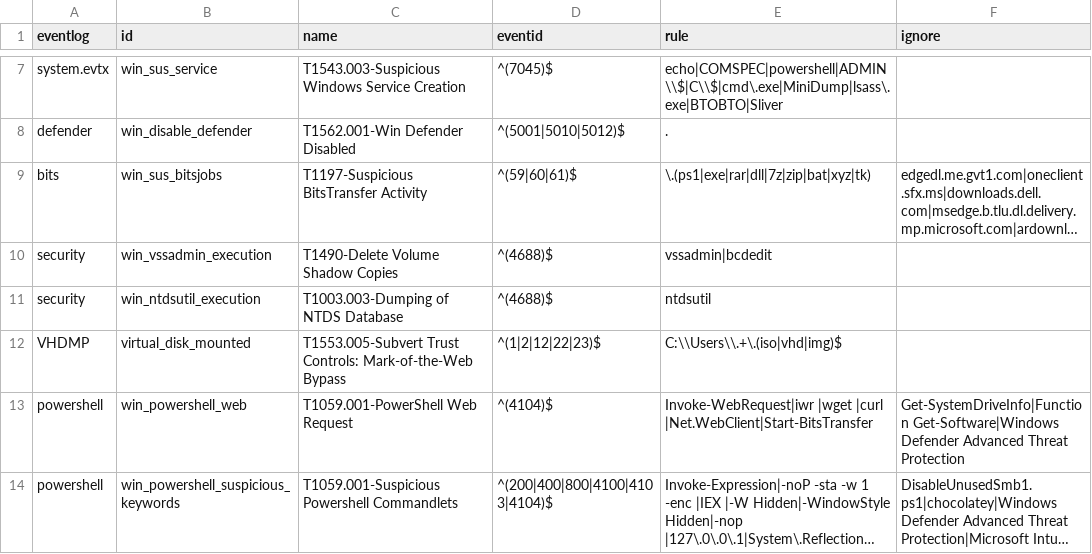
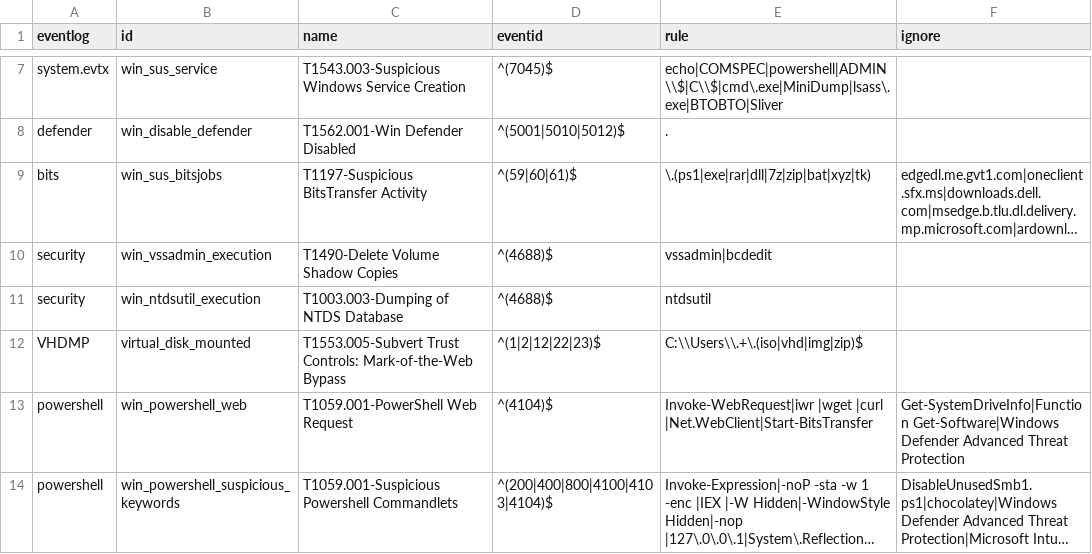
Before and after one commit to mgreen27/DetectRaptor, a CSV file: csv/Eventlogs.csv, drawn as a sheet; only a part is shown, gaps mark what is left out; long unchanged cells end in ….

```diff
--- a/csv/Eventlogs.csv
+++ b/csv/Eventlogs.csv
@@ -11,3 +11,3 @@ security,win_vssadmin_execution,T1490-Delete Volume Shadow Copies,^(4688)$,vssad
 security,win_ntdsutil_execution,T1003.003-Dumping of NTDS Database,^(4688)$,ntdsutil,
-VHDMP,virtual_disk_mounted,T1553.005-Subvert Trust Controls: Mark-of-the-Web Bypass,^(1|2|12|22|23)$,C:\\Users\\.+\.(iso|vhd|img)$,
+VHDMP,virtual_disk_mounted,T1553.005-Subvert Trust Controls: Mark-of-the-Web Bypass,^(1|2|12|22|23)$,C:\\Users\\.+\.(iso|vhd|img|zip)$,
 powershell,win_powershell_web,T1059.001-PowerShell Web Request,^(4104)$,Invoke-WebRequest|iwr |wget |curl |Net.WebClient|Start-BitsTransfer,Get-SystemDriveInfo|Function Get-Software|Windows Defender Advanced Threat Protection
```
Also changed, not shown: csv/MFT.csv, csv/WebBrowsers.csv, 4 other files.
